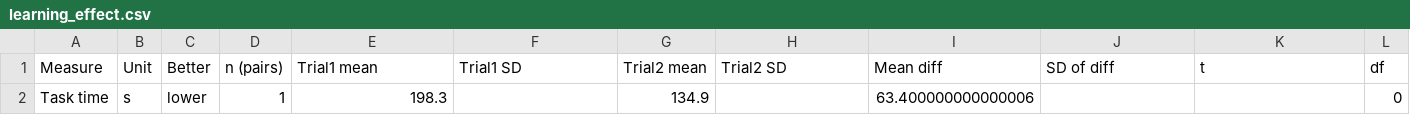
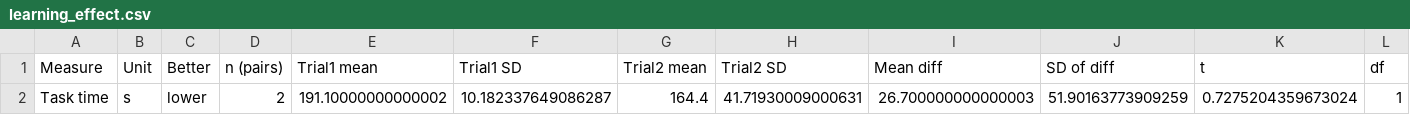
Before and after one commit to benedettocr-creator/ENGR321-Drone-Dashboard-Study, a CSV file: report/results/learning_effect.csv, drawn as a sheet; only a part is shown; removed rows and columns are numbered as before the commit, all else as after; rows hold the shown columns only; the diff names each change by its address in the sheet, - before the commit and + after, or states it on an @@ line.

```diff
--- a/report/results/learning_effect.csv
+++ b/report/results/learning_effect.csv
-row 2: Task time | s | lower | 1 | 198.3 |  | 134.9 |  | 63.400000000000006 |  |  | 0
+row 2: Task time | s | lower | 2 | 191.10000000000002 | 10.182337649086287 | 164.4 | 41.71930009000631 | 26.700000000000003 | 51.90163773909259 | 0.7275204359673024 | 1
```
Also changed, not shown: report/results/paired_stats.csv, 3 other files.
